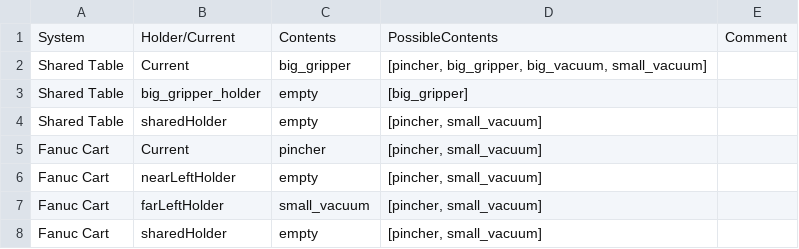
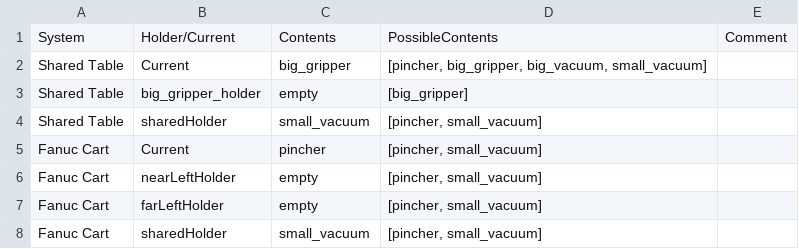
Before and after one commit to wshackle/aprs-framework, a CSV file: example_settings/fanuc_motoman_multi_system_settings/sharedTools.csv, drawn as a sheet.

```diff
--- a/example_settings/fanuc_motoman_multi_system_settings/sharedTools.csv
+++ b/example_settings/fanuc_motoman_multi_system_settings/sharedTools.csv
@@ -3,6 +3,6 @@ Shared Table,Current,big_gripper,"[pincher, big_gripper, big_vacuum, small_vacuu
 Shared Table,big_gripper_holder,empty,[big_gripper],
-Shared Table,sharedHolder,empty,"[pincher, small_vacuum]",
+Shared Table,sharedHolder,small_vacuum,"[pincher, small_vacuum]",
 Fanuc Cart,Current,pincher,"[pincher, small_vacuum]",
 Fanuc Cart,nearLeftHolder,empty,"[pincher, small_vacuum]",
-Fanuc Cart,farLeftHolder,small_vacuum,"[pincher, small_vacuum]",
-Fanuc Cart,sharedHolder,empty,"[pincher, small_vacuum]",
+Fanuc Cart,farLeftHolder,empty,"[pincher, small_vacuum]",
+Fanuc Cart,sharedHolder,small_vacuum,"[pincher, small_vacuum]",
```
Also changed, not shown: example_settings/fanuc_motoman_multi_system_settings/fanuc/aprs_fanuc_settings_actionsToCrclProperties.txt.toolHolderContents.csv, example_settings/fanuc_motoman_multi_system_settings/motoman/motoman_aprs_settings_actionsToCrclProperties.txt.toolHolderContents.csv, 17 other files.
